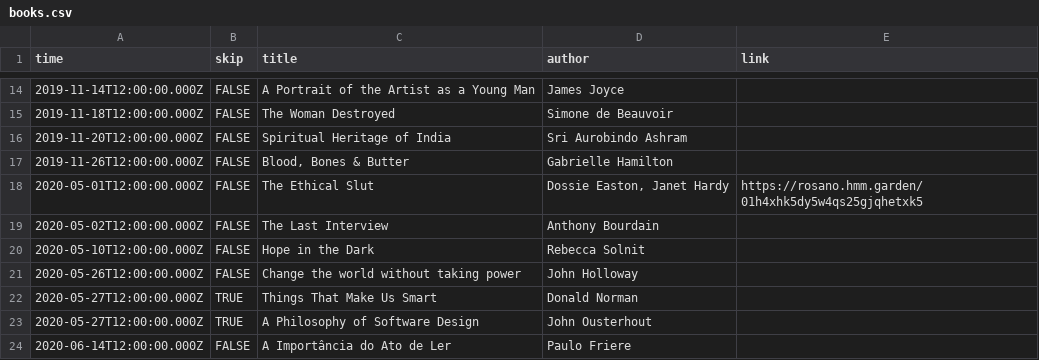
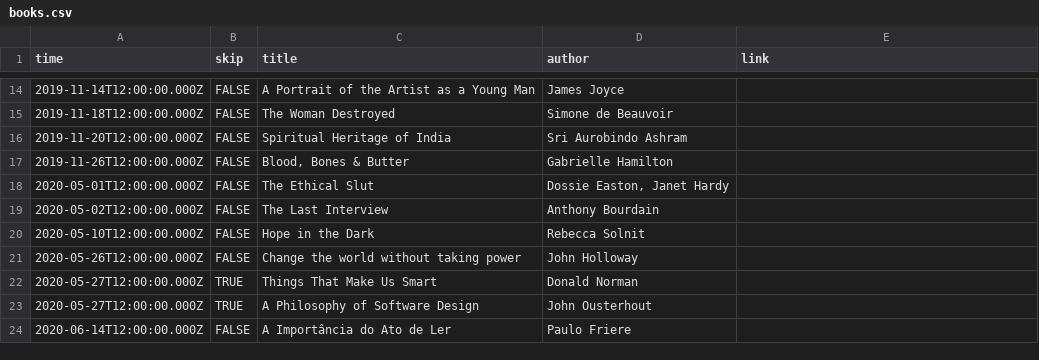
Before and after one commit to rosano/home, a CSV file: assets/books.csv, drawn as a sheet; only a part is shown, gaps mark what is left out.

Commit message:
sync

```diff
--- a/assets/books.csv
+++ b/assets/books.csv
@@ -17,3 +17,3 @@ time,skip,title,author,link
 2019-11-26T12:00:00.000Z,FALSE,"Blood, Bones & Butter",Gabrielle Hamilton,
-2020-05-01T12:00:00.000Z,FALSE,The Ethical Slut,"Dossie Easton, Janet Hardy",https://rosano.hmm.garden/01h4xhk5dy5w4qs25gjqhetxk5
+2020-05-01T12:00:00.000Z,FALSE,The Ethical Slut,"Dossie Easton, Janet Hardy",
 2020-05-02T12:00:00.000Z,FALSE,The Last Interview,Anthony Bourdain,
```
